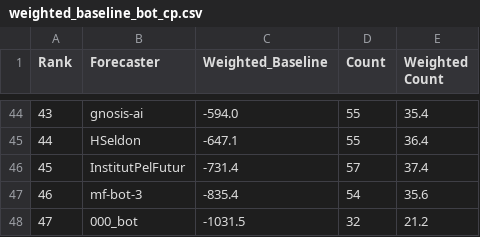
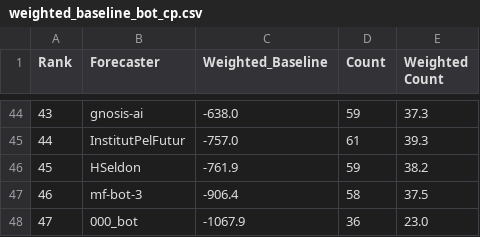
Before and after one commit to Metaculus/aib-analysis, a CSV file: weighted_baseline_bot_cp.csv, drawn as a sheet; only a part is shown, gaps mark what is left out; the diff covers the shown part only.

```diff
--- a/weighted_baseline_bot_cp.csv
+++ b/weighted_baseline_bot_cp.csv
@@ -44,5 +44,5 @@ Rank,Forecaster,Weighted_Baseline,Count,Weighted Count
-43,gnosis-ai,-594.0,55,35.4
-44,HSeldon,-647.1,55,36.4
-45,InstitutPelFutur,-731.4,57,37.4
-46,mf-bot-3,-835.4,54,35.6
-47,000_bot,-1031.5,32,21.2
+43,gnosis-ai,-638.0,59,37.3
+44,InstitutPelFutur,-757.0,61,39.3
+45,HSeldon,-761.9,59,38.2
+46,mf-bot-3,-906.4,58,37.5
+47,000_bot,-1067.9,36,23.0
```
Also changed, not shown: 1 added row, 1 removed row and 125 edited cells elsewhere in this file, bot_to_main_feed_ids.csv, weighted_t_test_h2h_bot_vs_cp.csv, 4 other files.
